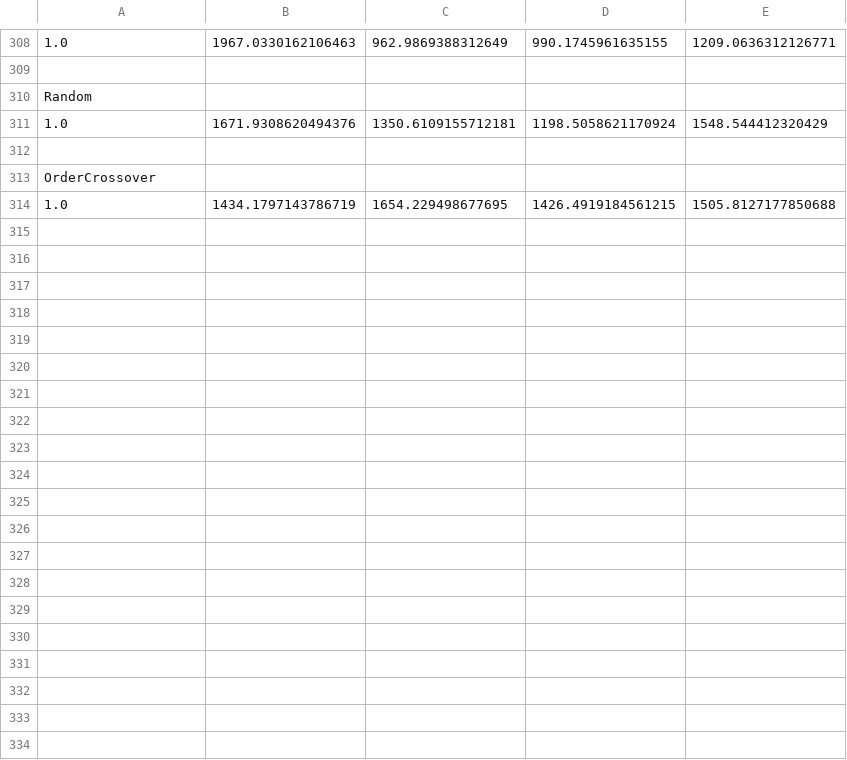
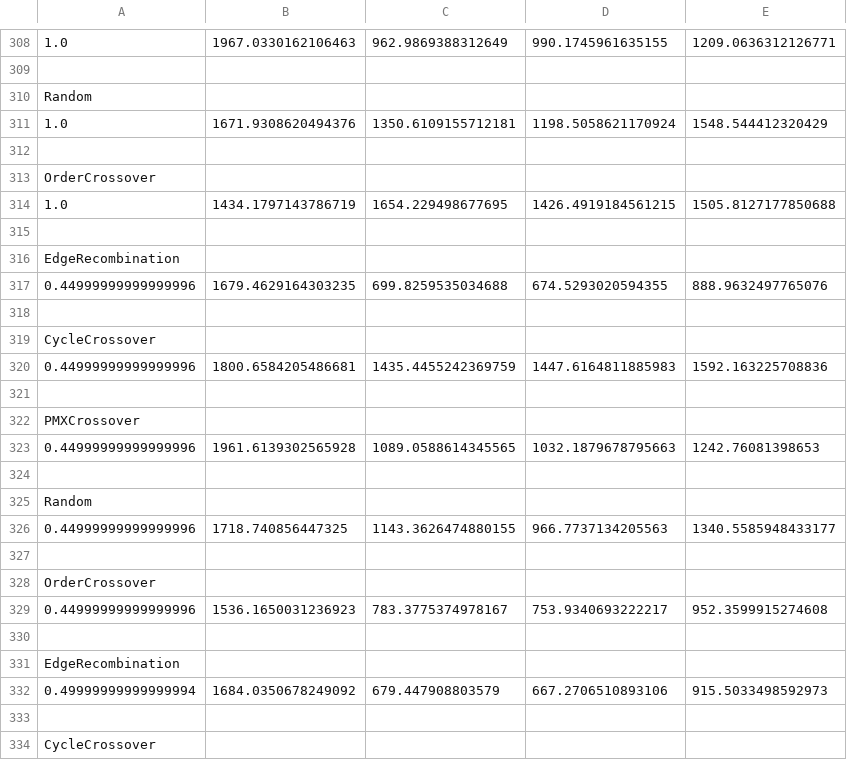
Before and after one commit to AlecBellati/Evolutionary-Computation, a CSV file: assignment1/trunk/operatorTest.csv, drawn as a sheet; only a part is shown, gaps mark what is left out; the diff covers the shown part only; the diff names each change by its address in the sheet, - before the commit and + after, or states it on an @@ line.

```diff
--- a/assignment1/trunk/operatorTest.csv
+++ b/assignment1/trunk/operatorTest.csv
+row 315: (empty)
+row 316: EdgeRecombination
+row 317: 0.44999999999999996 | 1679.4629164303235 | 699.8259535034688 | 674.5293020594355 | 888.9632497765076
+row 318: (empty)
+row 319: CycleCrossover
+row 320: 0.44999999999999996 | 1800.6584205486681 | 1435.4455242369759 | 1447.6164811885983 | 1592.163225708836
+row 321: (empty)
+row 322: PMXCrossover
+row 323: 0.44999999999999996 | 1961.6139302565928 | 1089.0588614345565 | 1032.1879678795663 | 1242.76081398653
+row 324: (empty)
+row 325: Random
+row 326: 0.44999999999999996 | 1718.740856447325 | 1143.3626474880155 | 966.7737134205563 | 1340.5585948433177
+row 327: (empty)
+row 328: OrderCrossover
+row 329: 0.44999999999999996 | 1536.1650031236923 | 783.3775374978167 | 753.9340693222217 | 952.3599915274608
+row 330: (empty)
+row 331: EdgeRecombination
+row 332: 0.49999999999999994 | 1684.0350678249092 | 679.447908803579 | 667.2706510893106 | 915.5033498592973
+row 333: (empty)
+row 334: CycleCrossover
```
Also changed, not shown: 10 added rows elsewhere in this file, 3 other files.
